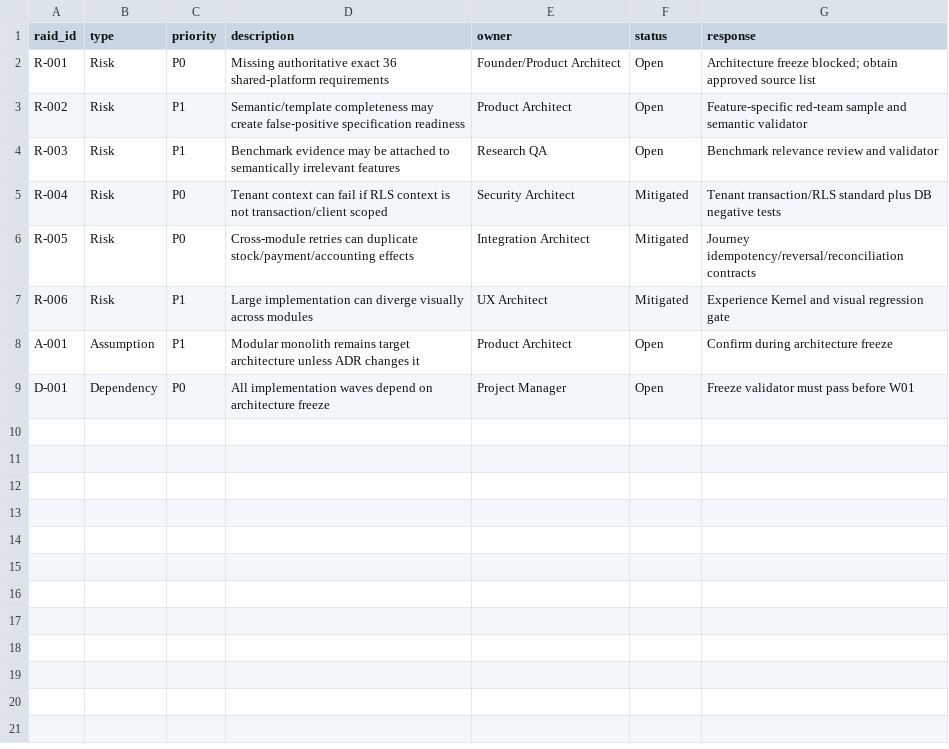
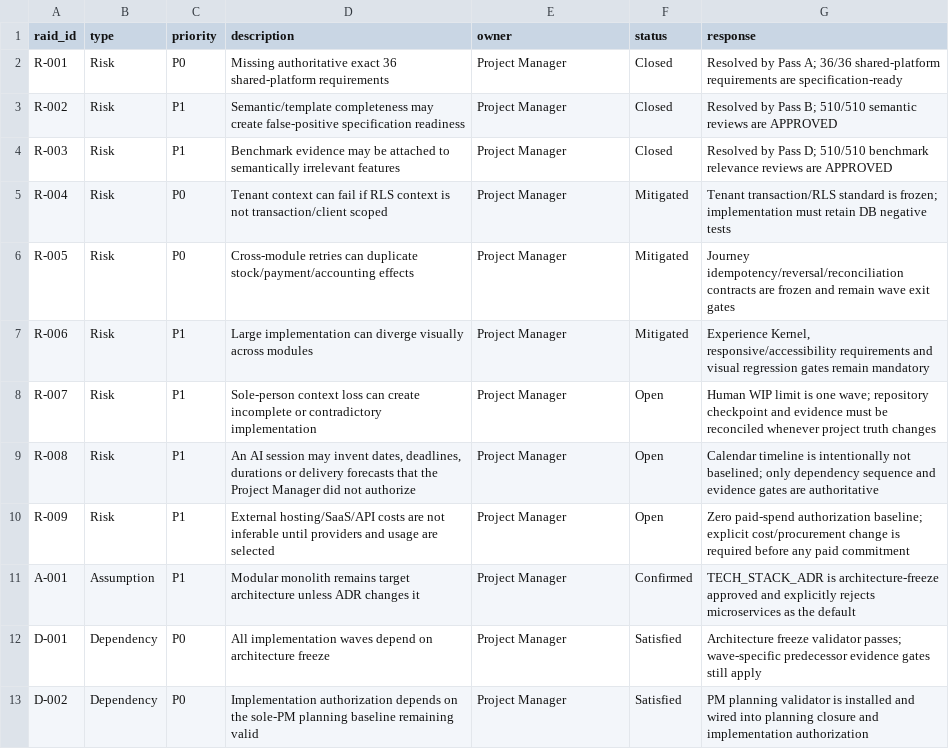
Before and after one commit to vercentlabs/Vercentlabs-erp, a CSV file: docs/00-program/RAID_REGISTER.csv, drawn as a sheet.

```diff
--- a/docs/00-program/RAID_REGISTER.csv
+++ b/docs/00-program/RAID_REGISTER.csv
@@ -1,9 +1,13 @@
 raid_id,type,priority,description,owner,status,response
-R-001,Risk,P0,Missing authoritative exact 36 shared-platform requirements,Founder/Product Architect,Open,Architecture freeze blocked; obtain approved source list
-R-002,Risk,P1,Semantic/template completeness may create false-positive specification readiness,Product Architect,Open,Feature-specific red-team sample and semantic validator
-R-003,Risk,P1,Benchmark evidence may be attached to semantically irrelevant features,Research QA,Open,Benchmark relevance review and validator
-R-004,Risk,P0,Tenant context can fail if RLS context is not transaction/client scoped,Security Architect,Mitigated,Tenant transaction/RLS standard plus DB negative tests
-R-005,Risk,P0,Cross-module retries can duplicate stock/payment/accounting effects,Integration Architect,Mitigated,Journey idempotency/reversal/reconciliation contracts
-R-006,Risk,P1,Large implementation can diverge visually across modules,UX Architect,Mitigated,Experience Kernel and visual regression gate
-A-001,Assumption,P1,Modular monolith remains target architecture unless ADR changes it,Product Architect,Open,Confirm during architecture freeze
-D-001,Dependency,P0,All implementation waves depend on architecture freeze,Project Manager,Open,Freeze validator must pass before W01
+R-001,Risk,P0,Missing authoritative exact 36 shared-platform requirements,Project Manager,Closed,Resolved by Pass A; 36/36 shared-platform requirements are specification-ready
+R-002,Risk,P1,Semantic/template completeness may create false-positive specification readiness,Project Manager,Closed,Resolved by Pass B; 510/510 semantic reviews are APPROVED
+R-003,Risk,P1,Benchmark evidence may be attached to semantically irrelevant features,Project Manager,Closed,Resolved by Pass D; 510/510 benchmark relevance reviews are APPROVED
+R-004,Risk,P0,Tenant context can fail if RLS context is not transaction/client scoped,Project Manager,Mitigated,Tenant transaction/RLS standard is frozen; implementation must retain DB negative tests
+R-005,Risk,P0,Cross-module retries can duplicate stock/payment/accounting effects,Project Manager,Mitigated,Journey idempotency/reversal/reconciliation contracts are frozen and remain wave exit gates
+R-006,Risk,P1,Large implementation can diverge visually across modules,Project Manager,Mitigated,"Experience Kernel, responsive/accessibility requirements and visual regression gates remain mandatory"
+R-007,Risk,P1,Sole-person context loss can create incomplete or contradictory implementation,Project Manager,Open,Human WIP limit is one wave; repository checkpoint and evidence must be reconciled whenever project truth changes
+R-008,Risk,P1,"An AI session may invent dates, deadlines, durations or delivery forecasts that the Project Manager did not authorize",Project Manager,Open,Calendar timeline is intentionally not baselined; only dependency sequence and evidence gates are authoritative
+R-009,Risk,P1,External hosting/SaaS/API costs are not inferable until providers and usage are selected,Project Manager,Open,Zero paid-spend authorization baseline; explicit cost/procurement change is required before any paid commitment
+A-001,Assumption,P1,Modular monolith remains target architecture unless ADR changes it,Project Manager,Confirmed,TECH_STACK_ADR is architecture-freeze approved and explicitly rejects microservices as the default
+D-001,Dependency,P0,All implementation waves depend on architecture freeze,Project Manager,Satisfied,Architecture freeze validator passes; wave-specific predecessor evidence gates still apply
+D-002,Dependency,P0,Implementation authorization depends on the sole-PM planning baseline remaining valid,Project Manager,Satisfied,PM planning validator is installed and wired into planning closure and implementation authorization
```
Also changed, not shown: docs/08-implementation-plans/IMPLEMENTATION_WAVES.csv, 28 other files.
